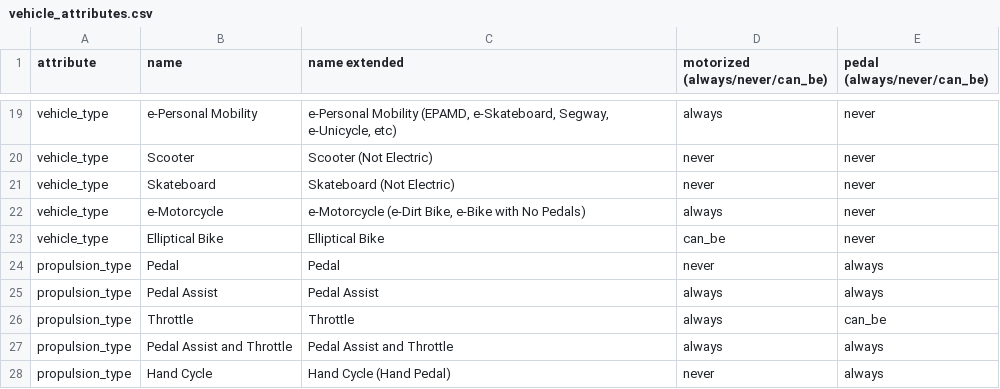
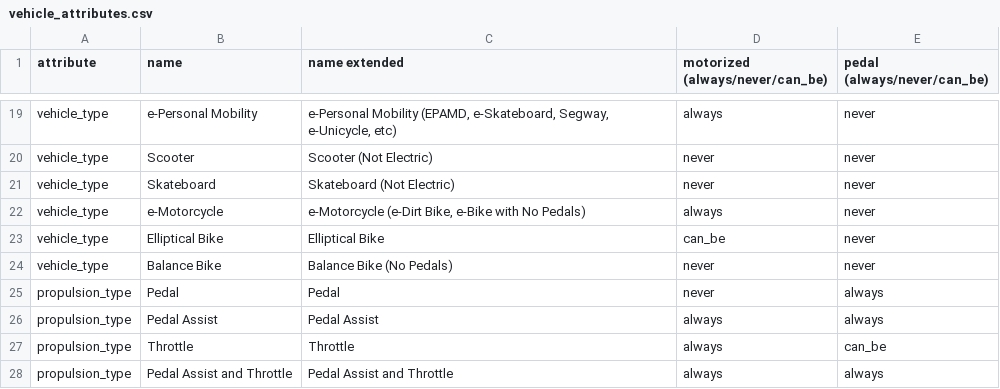
Before and after one commit to bikeindex/bike_data, a CSV file: data/vehicle_attributes.csv, drawn as a sheet; only a part is shown, gaps mark what is left out; the shorter side is filled out with more unchanged rows; the diff names each change by its address in the sheet, - before the commit and + after, or states it on an @@ line.

Commit message:
Add Balance Bike vehicle type (#55)
Follow-up to bikeindex/bike_index#3789, which adds a Balance Bike cycle
type. Adds the matching `vehicle_type` row here.

- New `Balance Bike (No Pedals)` row in `data/vehicle_attributes.csv`,
`never` motorized and `never` pedal (no drivetrain), appended after
`Elliptical Bike`.

```diff
--- a/data/vehicle_attributes.csv
+++ b/data/vehicle_attributes.csv
+row 24: vehicle_type | Balance Bike | Balance Bike (No Pedals) | never | never
```
